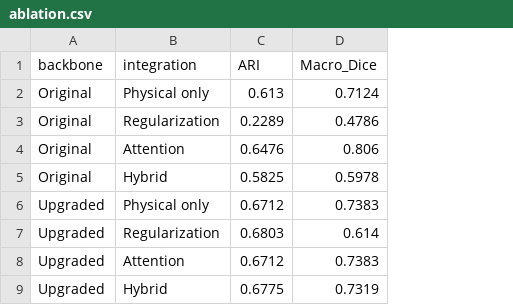
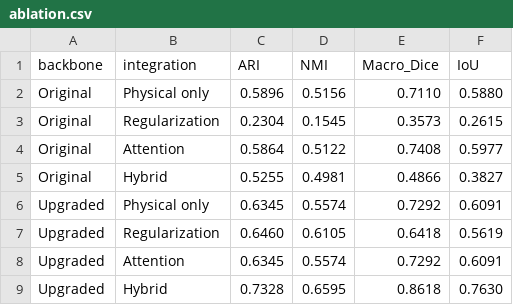
Before and after one commit to ukitkn/SIGMA, a CSV file: lectures/evidence/ablation.csv, drawn as a sheet; addresses are those after the commit; the diff names each change by its address in the sheet, - before the commit and + after, or states it on an @@ line.

Commit message:
Correct ablation evidence from author-supplied results

```diff
--- a/lectures/evidence/ablation.csv
+++ b/lectures/evidence/ablation.csv
+column D (NMI), rows 2-9: 0.5156 | 0.1545 | 0.5122 | 0.4981 | 0.5574 | 0.6105 | 0.5574 | 0.6595
+column F (IoU), rows 2-9: 0.5880 | 0.2615 | 0.5977 | 0.3827 | 0.6091 | 0.5619 | 0.6091 | 0.7630
-C2 (ARI): 0.613
+C2 (ARI): 0.5896
-E2 (Macro_Dice): 0.7124
+E2 (Macro_Dice): 0.7110
-C3 (ARI): 0.2289
+C3 (ARI): 0.2304
-E3 (Macro_Dice): 0.4786
+E3 (Macro_Dice): 0.3573
-C4 (ARI): 0.6476
+C4 (ARI): 0.5864
-E4 (Macro_Dice): 0.806
+E4 (Macro_Dice): 0.7408
-C5 (ARI): 0.5825
+C5 (ARI): 0.5255
-E5 (Macro_Dice): 0.5978
+E5 (Macro_Dice): 0.4866
-C6 (ARI): 0.6712
+C6 (ARI): 0.6345
-E6 (Macro_Dice): 0.7383
+E6 (Macro_Dice): 0.7292
-C7 (ARI): 0.6803
+C7 (ARI): 0.6460
-E7 (Macro_Dice): 0.614
+E7 (Macro_Dice): 0.6418
-C8 (ARI): 0.6712
+C8 (ARI): 0.6345
-E8 (Macro_Dice): 0.7383
+E8 (Macro_Dice): 0.7292
-C9 (ARI): 0.6775
+C9 (ARI): 0.7328
-E9 (Macro_Dice): 0.7319
+E9 (Macro_Dice): 0.8618
```
Also changed, not shown: 4 other files.
